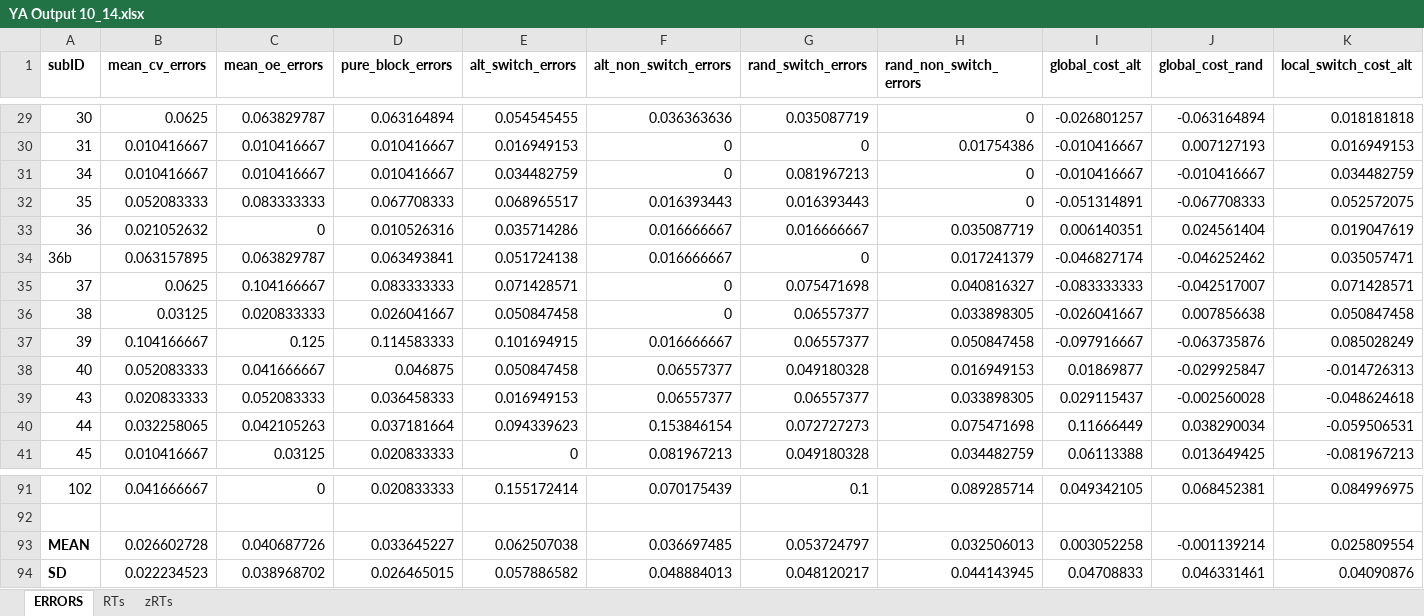
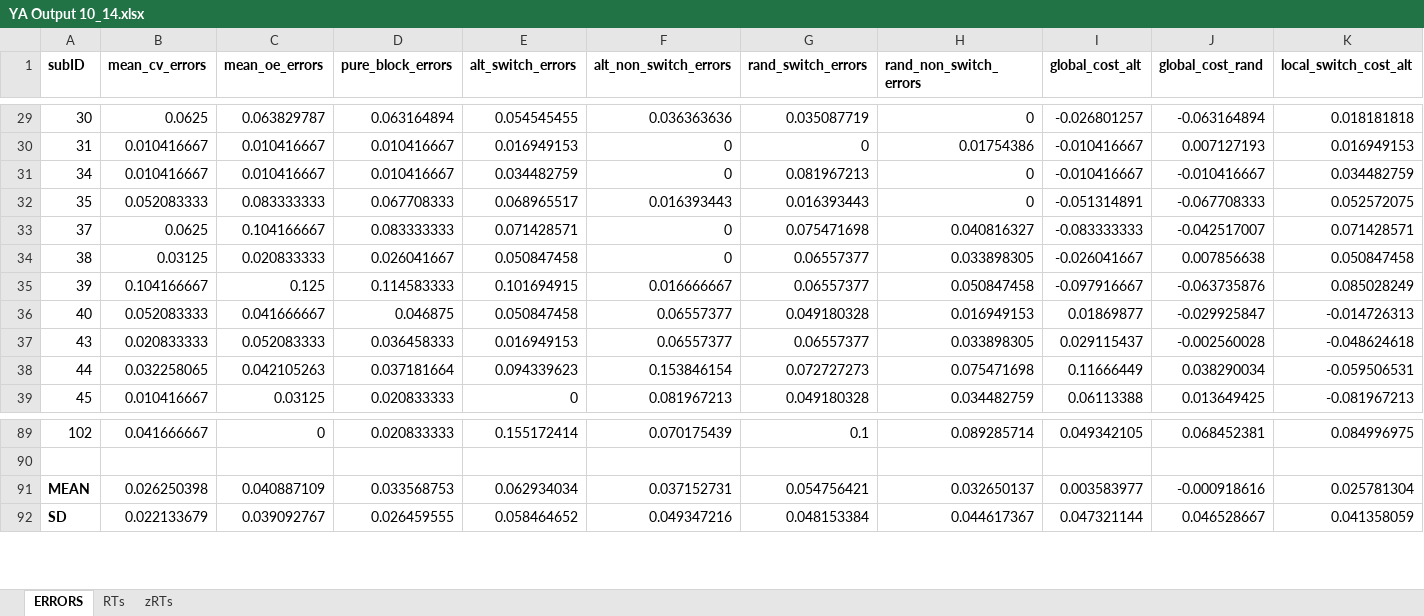
Before and after one commit to npm27/CVOE-2021, an Excel workbook: 1 YA/2 Analyses/1 ANOVAs/YA Output 10_14.xlsx, sheet ERRORS, drawn as a sheet; only a part is shown, gaps mark what is left out; values as stored, in another font and other column widths than the file's, no borders; removed rows and columns are numbered as before the commit, all else as after; rows hold the shown columns only; the diff covers the shown part only; the diff names each change by its address in the sheet, - before the commit and + after, or states it on an @@ line.

```diff
--- a/1 YA/2 Analyses/1 ANOVAs/YA Output 10_14.xlsx (sheet ERRORS)
+++ b/1 YA/2 Analyses/1 ANOVAs/YA Output 10_14.xlsx (sheet ERRORS)
-row 33: 36 | 0.021052632 | 0 | 0.010526316 | 0.035714286 | 0.016666667 | 0.016666667 | 0.035087719 | 0.006140351 | 0.024561404 | 0.019047619
-row 34: 36b | 0.063157895 | 0.063829787 | 0.063493841 | 0.051724138 | 0.016666667 | 0 | 0.017241379 | -0.046827174 | -0.046252462 | 0.035057471
-B91 (mean_cv_errors): 0.026602728
+B91 (mean_cv_errors): 0.026250398
-C91 (mean_oe_errors): 0.040687726
+C91 (mean_oe_errors): 0.040887109
-D91 (pure_block_errors): 0.033645227
+D91 (pure_block_errors): 0.033568753
-E91 (alt_switch_errors): 0.062507038
+E91 (alt_switch_errors): 0.062934034
-F91 (alt_non_switch_errors): 0.036697485
+F91 (alt_non_switch_errors): 0.037152731
-G91 (rand_switch_errors): 0.053724797
+G91 (rand_switch_errors): 0.054756421
-H91 (rand_non_switch_errors): 0.032506013
+H91 (rand_non_switch_errors): 0.032650137
-I91 (global_cost_alt): 0.003052258
+I91 (global_cost_alt): 0.003583977
-J91 (global_cost_rand): -0.001139214
+J91 (global_cost_rand): -0.000918616
-K91 (local_switch_cost_alt): 0.025809554
+K91 (local_switch_cost_alt): 0.025781304
-B92 (mean_cv_errors): 0.022234523
+B92 (mean_cv_errors): 0.022133679
-C92 (mean_oe_errors): 0.038968702
+C92 (mean_oe_errors): 0.039092767
-D92 (pure_block_errors): 0.026465015
+D92 (pure_block_errors): 0.026459555
-E92 (alt_switch_errors): 0.057886582
+E92 (alt_switch_errors): 0.058464652
-F92 (alt_non_switch_errors): 0.048884013
+F92 (alt_non_switch_errors): 0.049347216
-G92 (rand_switch_errors): 0.048120217
+G92 (rand_switch_errors): 0.048153384
-H92 (rand_non_switch_errors): 0.044143945
+H92 (rand_non_switch_errors): 0.044617367
-I92 (global_cost_alt): 0.04708833
+I92 (global_cost_alt): 0.047321144
-J92 (global_cost_rand): 0.046331461
+J92 (global_cost_rand): 0.046528667
-K92 (local_switch_cost_alt): 0.04090876
+K92 (local_switch_cost_alt): 0.041358059
```
Also changed, not shown: 46 edited cells elsewhere in this sheet, sheet RTs, 15 other files.
